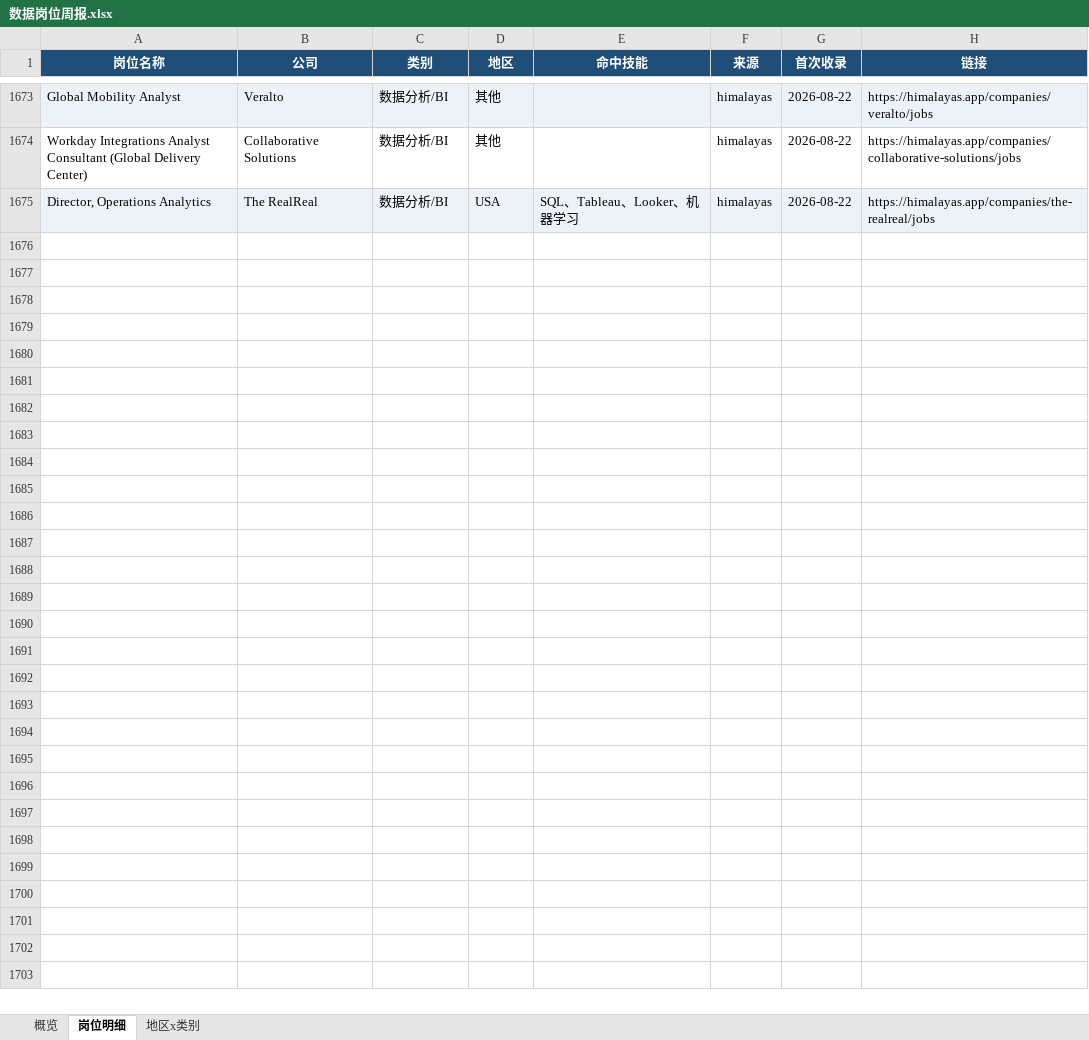
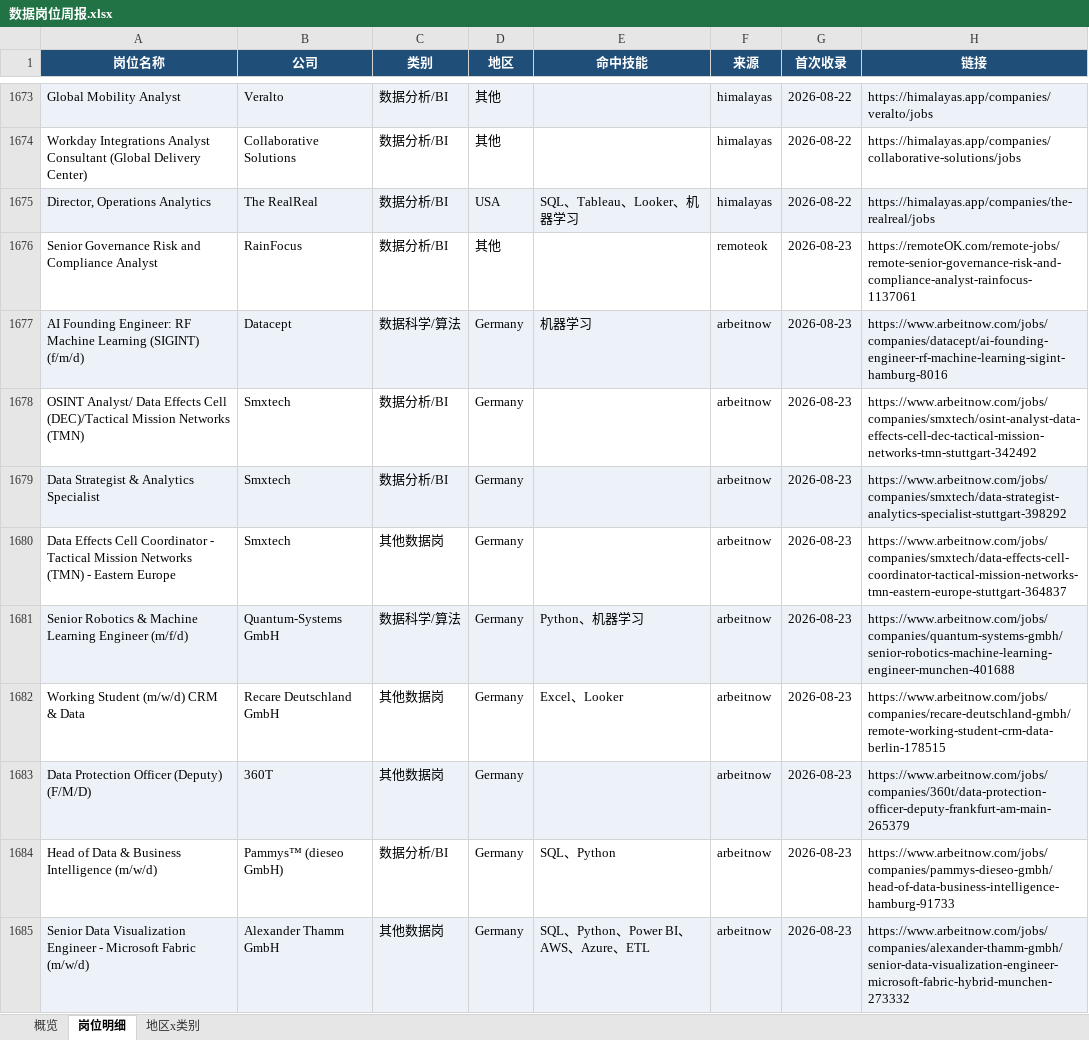
Before and after one commit to EGG-ZERO/da-job-radar, an Excel workbook: reports/数据岗位周报.xlsx, sheet 岗位明细, drawn as a sheet; only a part is shown, gaps mark what is left out; values as stored, in another font and other column widths than the file's, no borders; the diff covers the shown part only; the diff names each change by its address in the sheet, - before the commit and + after, or states it on an @@ line.

```diff
--- a/reports/数据岗位周报.xlsx (sheet 岗位明细)
+++ b/reports/数据岗位周报.xlsx (sheet 岗位明细)
+row 1676: Senior Governance Risk and Compliance Analyst | RainFocus | 数据分析/BI | 其他 |  | remoteok | 2026-08-23 | https://remoteOK.com/remote-jobs/remote-senior-governance-risk-and-compliance-analyst-rainfocus-1137061
+row 1677: AI Founding Engineer: RF Machine Learning (SIGINT) (f/m/d) | Datacept | 数据科学/算法 | Germany | 机器学习 | arbeitnow | 2026-08-23 | https://www.arbeitnow.com/jobs/companies/datacept/ai-founding-engineer-rf-machine-learning-sigint-hamburg-8016
+row 1678: OSINT Analyst/ Data Effects Cell (DEC)/Tactical Mission Networks (TMN) | Smxtech | 数据分析/BI | Germany |  | arbeitnow | 2026-08-23 | https://www.arbeitnow.com/jobs/companies/smxtech/osint-analyst-data-effects-cell-dec-tactical-mission-networks-tmn-stuttgart-342492
+row 1679: Data Strategist & Analytics Specialist | Smxtech | 数据分析/BI | Germany |  | arbeitnow | 2026-08-23 | https://www.arbeitnow.com/jobs/companies/smxtech/data-strategist-analytics-specialist-stuttgart-398292
+row 1680: Data Effects Cell Coordinator - Tactical Mission Networks (TMN) - Eastern Europe | Smxtech | 其他数据岗 | Germany |  | arbeitnow | 2026-08-23 | https://www.arbeitnow.com/jobs/companies/smxtech/data-effects-cell-coordinator-tactical-mission-networks-tmn-eastern-europe-stuttgart-364837
+row 1681: Senior Robotics & Machine Learning Engineer (m/f/d) | Quantum-Systems GmbH | 数据科学/算法 | Germany | Python、机器学习 | arbeitnow | 2026-08-23 | https://www.arbeitnow.com/jobs/companies/quantum-systems-gmbh/senior-robotics-machine-learning-engineer-munchen-401688
+row 1682: Working Student (m/w/d) CRM & Data | Recare Deutschland GmbH | 其他数据岗 | Germany | Excel、Looker | arbeitnow | 2026-08-23 | https://www.arbeitnow.com/jobs/companies/recare-deutschland-gmbh/remote-working-student-crm-data-berlin-178515
+row 1683: Data Protection Officer (Deputy) (F/M/D) | 360T | 其他数据岗 | Germany |  | arbeitnow | 2026-08-23 | https://www.arbeitnow.com/jobs/companies/360t/data-protection-officer-deputy-frankfurt-am-main-265379
+row 1684: Head of Data & Business Intelligence (m/w/d) | Pammys™ (dieseo GmbH) | 数据分析/BI | Germany | SQL、Python | arbeitnow | 2026-08-23 | https://www.arbeitnow.com/jobs/companies/pammys-dieseo-gmbh/head-of-data-business-intelligence-hamburg-91733
+row 1685: Senior Data Visualization Engineer - Microsoft Fabric (m/w/d) | Alexander Thamm GmbH | 其他数据岗 | Germany | SQL、Python、Power BI、AWS、Azure、ETL | arbeitnow | 2026-08-23 | https://www.arbeitnow.com/jobs/companies/alexander-thamm-gmbh/senior-data-visualization-engineer-microsoft-fabric-hybrid-munchen-273332
```
Also changed, not shown: 28 added rows elsewhere in this sheet, sheet 概览, sheet 地区x类别, 5 other files.
